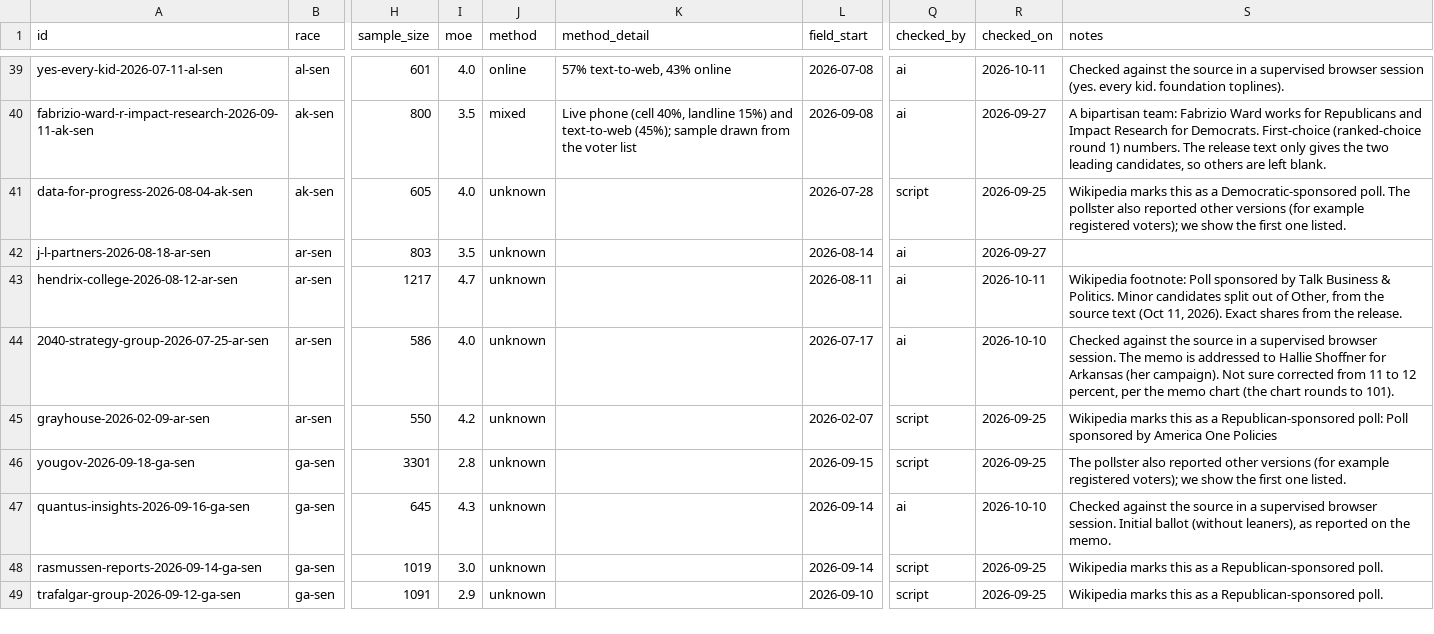
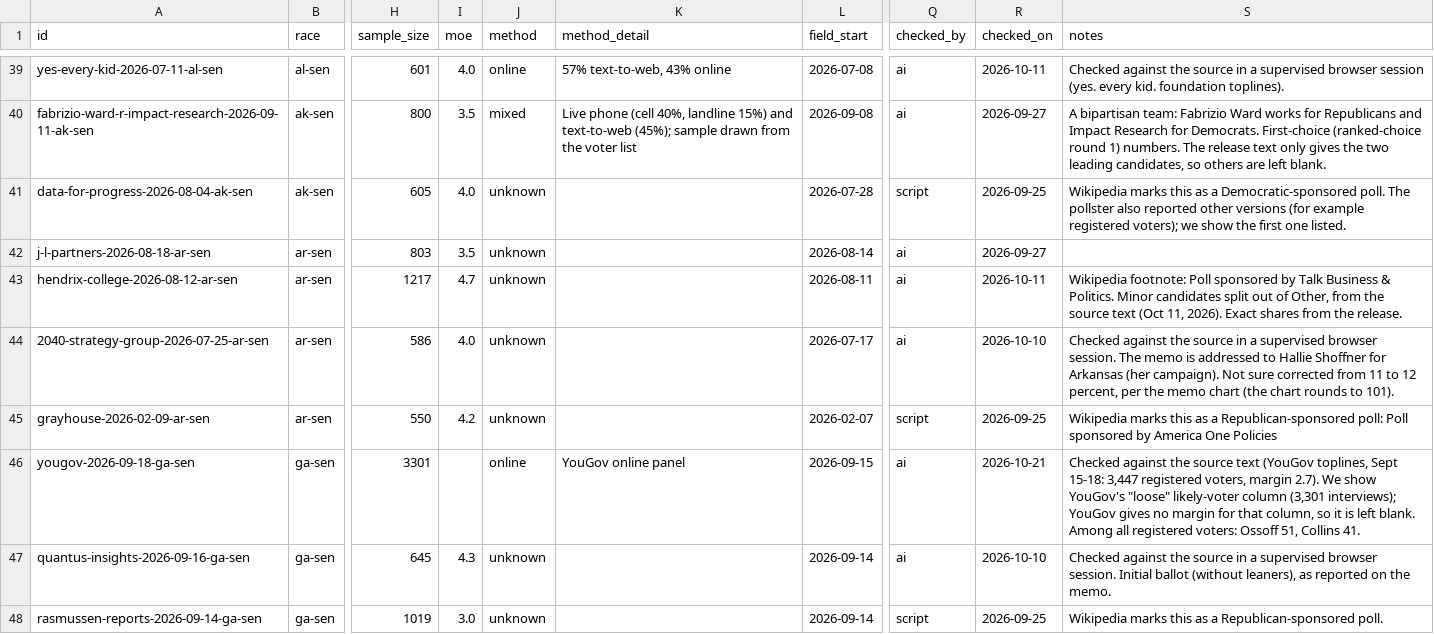
Before and after one commit to thomasdllrd1-ops/unspun, a CSV file: data/polls/polls.csv, drawn as a sheet; only a part is shown, gaps mark what is left out; the shorter side is filled out with more unchanged rows; the diff covers the shown part only; the diff names each change by its address in the sheet, - before the commit and + after, or states it on an @@ line.

```diff
--- a/data/polls/polls.csv
+++ b/data/polls/polls.csv
-I46 (moe): 2.8
+I46 (moe): (empty)
-J46 (method): unknown
+J46 (method): online
-K46 (method_detail): (empty)
+K46 (method_detail): YouGov online panel
-Q46 (checked_by): script
+Q46 (checked_by): ai
-R46 (checked_on): 2026-09-25
+R46 (checked_on): 2026-10-21
-S46 (notes): The pollster also reported other versions (for example registered voters); we show the first one listed.
+S46 (notes): Checked against the source text (YouGov toplines, Sept 15-18: 3,447 registered voters, margin 2.7). We show YouGov's "loose" likely-voter column (3,301 interviews); YouGov gives no margin for that column, so it is left blank. Among all registered voters: Ossoff 51, Collins 41.
```
Also changed, not shown: 21 edited cells elsewhere in this file, data/polls/poll_results.csv, 1 other file.
